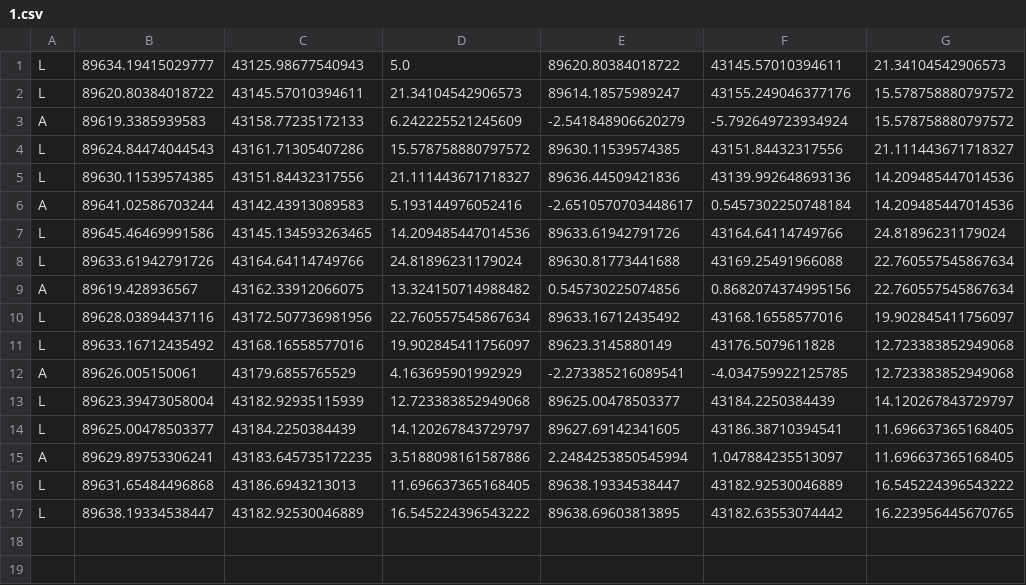
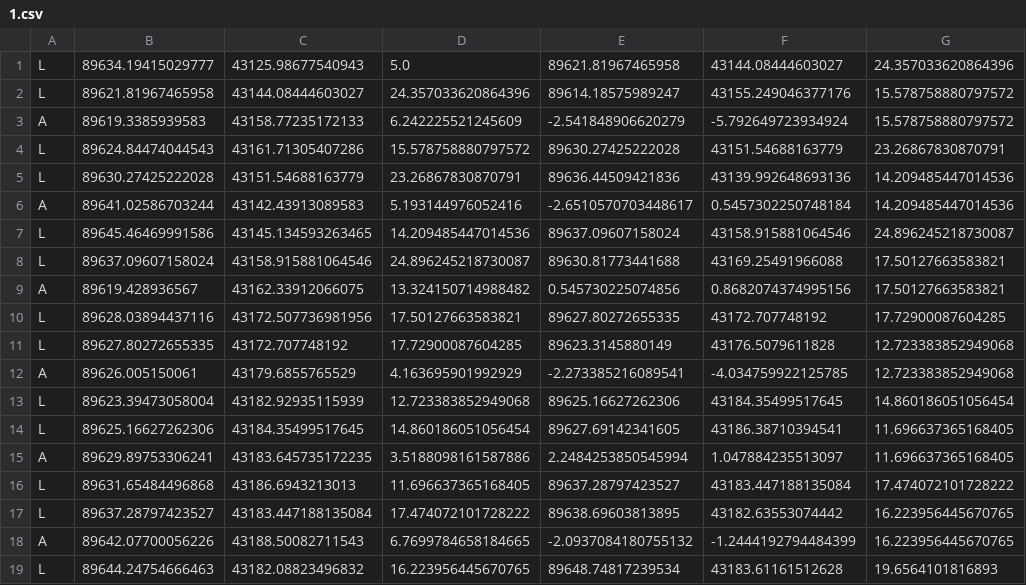
Before and after one commit to hawksnails/aichallenge-2024, a CSV file: aichallenge/workspace/src/aichallenge_submit/trajectory_handler/csv/1.csv, drawn as a sheet.

```diff
--- a/aichallenge/workspace/src/aichallenge_submit/trajectory_handler/csv/1.csv
+++ b/aichallenge/workspace/src/aichallenge_submit/trajectory_handler/csv/1.csv
@@ -1,17 +1,19 @@
-L,89634.19415029777,43125.98677540943,5.0,89620.80384018722,43145.57010394611,21.34104542906573
-L,89620.80384018722,43145.57010394611,21.34104542906573,89614.18575989247,43155.249046377176,15.578758880797572
+L,89634.19415029777,43125.98677540943,5.0,89621.81967465958,43144.08444603027,24.357033620864396
+L,89621.81967465958,43144.08444603027,24.357033620864396,89614.18575989247,43155.249046377176,15.578758880797572
 A,89619.3385939583,43158.77235172133,6.242225521245609,-2.541848906620279,-5.792649723934924,15.578758880797572
-L,89624.84474044543,43161.71305407286,15.578758880797572,89630.11539574385,43151.84432317556,21.111443671718327
-L,89630.11539574385,43151.84432317556,21.111443671718327,89636.44509421836,43139.992648693136,14.209485447014536
+L,89624.84474044543,43161.71305407286,15.578758880797572,89630.27425222028,43151.54688163779,23.26867830870791
+L,89630.27425222028,43151.54688163779,23.26867830870791,89636.44509421836,43139.992648693136,14.209485447014536
 A,89641.02586703244,43142.43913089583,5.193144976052416,-2.6510570703448617,0.5457302250748184,14.209485447014536
-L,89645.46469991586,43145.134593263465,14.209485447014536,89633.61942791726,43164.64114749766,24.81896231179024
-L,89633.61942791726,43164.64114749766,24.81896231179024,89630.81773441688,43169.25491966088,22.760557545867634
-A,89619.428936567,43162.33912066075,13.324150714988482,0.545730225074856,0.8682074374995156,22.760557545867634
-L,89628.03894437116,43172.507736981956,22.760557545867634,89633.16712435492,43168.16558577016,19.902845411756097
-L,89633.16712435492,43168.16558577016,19.902845411756097,89623.3145880149,43176.5079611828,12.723383852949068
+L,89645.46469991586,43145.134593263465,14.209485447014536,89637.09607158024,43158.915881064546,24.896245218730087
+L,89637.09607158024,43158.915881064546,24.896245218730087,89630.81773441688,43169.25491966088,17.50127663583821
+A,89619.428936567,43162.33912066075,13.324150714988482,0.545730225074856,0.8682074374995156,17.50127663583821
+L,89628.03894437116,43172.507736981956,17.50127663583821,89627.80272655335,43172.707748192,17.72900087604285
+L,89627.80272655335,43172.707748192,17.72900087604285,89623.3145880149,43176.5079611828,12.723383852949068
 A,89626.005150061,43179.6855765529,4.163695901992929,-2.273385216089541,-4.034759922125785,12.723383852949068
-L,89623.39473058004,43182.92935115939,12.723383852949068,89625.00478503377,43184.2250384439,14.120267843729797
-L,89625.00478503377,43184.2250384439,14.120267843729797,89627.69142341605,43186.38710394541,11.696637365168405
+L,89623.39473058004,43182.92935115939,12.723383852949068,89625.16627262306,43184.35499517645,14.860186051056454
+L,89625.16627262306,43184.35499517645,14.860186051056454,89627.69142341605,43186.38710394541,11.696637365168405
 A,89629.89753306241,43183.645735172235,3.5188098161587886,2.2484253850545994,1.047884235513097,11.696637365168405
-L,89631.65484496868,43186.6943213013,11.696637365168405,89638.19334538447,43182.92530046889,16.545224396543222
-L,89638.19334538447,43182.92530046889,16.545224396543222,89638.69603813895,43182.63553074442,16.223956445670765
+L,89631.65484496868,43186.6943213013,11.696637365168405,89637.28797423527,43183.447188135084,17.474072101728222
+L,89637.28797423527,43183.447188135084,17.474072101728222,89638.69603813895,43182.63553074442,16.223956445670765
+A,89642.07700056226,43188.50082711543,6.7699784658184665,-2.0937084180755132,-1.2444192794484399,16.223956445670765
+L,89644.24754666463,43182.08823496832,16.223956445670765,89648.74817239534,43183.61161512628,19.6564101816893
```
Also changed, not shown: aichallenge/workspace/src/aichallenge_submit/trajectory_handler/csv/2.csv, aichallenge/workspace/src/aichallenge_submit/trajectory_handler/csv/3.csv, 2 other files.
